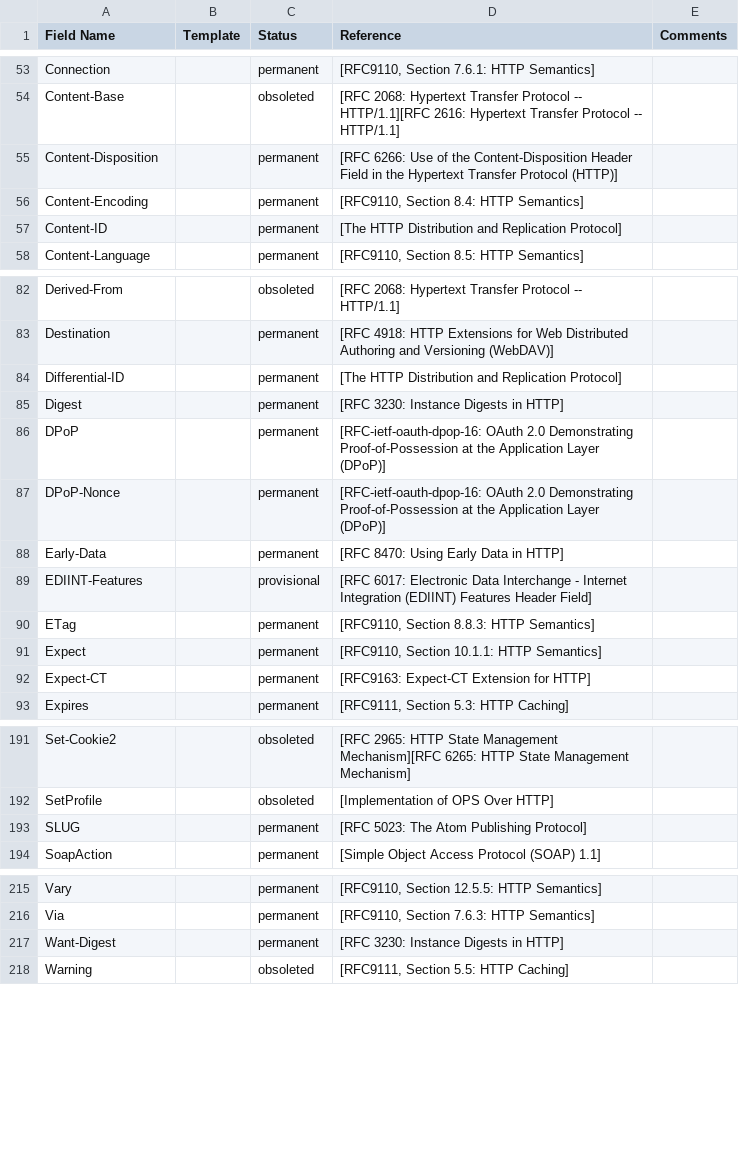
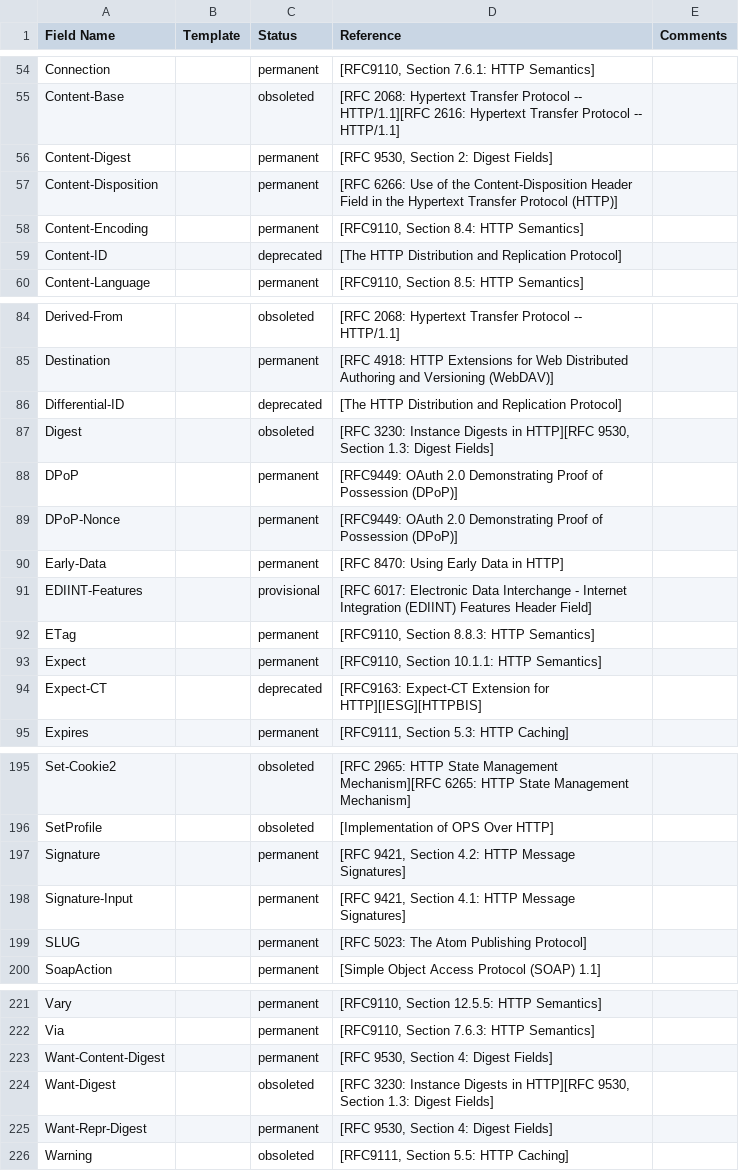
Before and after one commit to craff/simple_httpd, a CSV file: src/field-names.csv, drawn as a sheet; only a part is shown, gaps mark what is left out; the diff covers the shown part only.

Commit message:
Warn for deprecated headers and does not implement obsoleted headers at all Also updated all information about http headers, html tags and entities.

```diff
--- a/src/field-names.csv
+++ b/src/field-names.csv
@@ -54,5 +55,6 @@ Connection,,permanent,"[RFC9110, Section 7.6.1: HTTP Semantics]",
 Content-Base,,obsoleted,[RFC 2068: Hypertext Transfer Protocol -- HTTP/1.1][RFC 2616: Hypertext Transfer Protocol -- HTTP/1.1],
+Content-Digest,,permanent,"[RFC 9530, Section 2: Digest Fields]",
 Content-Disposition,,permanent,[RFC 6266: Use of the Content-Disposition Header Field in the Hypertext Transfer Protocol (HTTP)],
 Content-Encoding,,permanent,"[RFC9110, Section 8.4: HTTP Semantics]",
-Content-ID,,permanent,[The HTTP Distribution and Replication Protocol],
+Content-ID,,deprecated,[The HTTP Distribution and Replication Protocol],
 Content-Language,,permanent,"[RFC9110, Section 8.5: HTTP Semantics]",
@@ -83,6 +85,6 @@ Derived-From,,obsoleted,[RFC 2068: Hypertext Transfer Protocol -- HTTP/1.1],
 Destination,,permanent,[RFC 4918: HTTP Extensions for Web Distributed Authoring and Versioning (WebDAV)],
-Differential-ID,,permanent,[The HTTP Distribution and Replication Protocol],
-Digest,,permanent,[RFC 3230: Instance Digests in HTTP],
-DPoP,,permanent,[RFC-ietf-oauth-dpop-16: OAuth 2.0 Demonstrating Proof-of-Possession at the Application Layer (DPoP)],
-DPoP-Nonce,,permanent,[RFC-ietf-oauth-dpop-16: OAuth 2.0 Demonstrating Proof-of-Possession at the Application Layer (DPoP)],
+Differential-ID,,deprecated,[The HTTP Distribution and Replication Protocol],
+Digest,,obsoleted,"[RFC 3230: Instance Digests in HTTP][RFC 9530, Section 1.3: Digest Fields]",
+DPoP,,permanent,[RFC9449: OAuth 2.0 Demonstrating Proof of Possession (DPoP)],
+DPoP-Nonce,,permanent,[RFC9449: OAuth 2.0 Demonstrating Proof of Possession (DPoP)],
 Early-Data,,permanent,[RFC 8470: Using Early Data in HTTP],
@@ -91,3 +93,3 @@ ETag,,permanent,"[RFC9110, Section 8.8.3: HTTP Semantics]",
 Expect,,permanent,"[RFC9110, Section 10.1.1: HTTP Semantics]",
-Expect-CT,,permanent,[RFC9163: Expect-CT Extension for HTTP],
+Expect-CT,,deprecated,[RFC9163: Expect-CT Extension for HTTP][IESG][HTTPBIS],
 Expires,,permanent,"[RFC9111, Section 5.3: HTTP Caching]",
@@ -192,2 +196,4 @@ Set-Cookie2,,obsoleted,[RFC 2965: HTTP State Management Mechanism][RFC 6265: HTT
 SetProfile,,obsoleted,[Implementation of OPS Over HTTP],
+Signature,,permanent,"[RFC 9421, Section 4.2: HTTP Message Signatures]",
+Signature-Input,,permanent,"[RFC 9421, Section 4.1: HTTP Message Signatures]",
 SLUG,,permanent,[RFC 5023: The Atom Publishing Protocol],
@@ -216,3 +222,5 @@ Vary,,permanent,"[RFC9110, Section 12.5.5: HTTP Semantics]",
 Via,,permanent,"[RFC9110, Section 7.6.3: HTTP Semantics]",
-Want-Digest,,permanent,[RFC 3230: Instance Digests in HTTP],
+Want-Content-Digest,,permanent,"[RFC 9530, Section 4: Digest Fields]",
+Want-Digest,,obsoleted,"[RFC 3230: Instance Digests in HTTP][RFC 9530, Section 1.3: Digest Fields]",
+Want-Repr-Digest,,permanent,"[RFC 9530, Section 4: Digest Fields]",
 Warning,,obsoleted,"[RFC9111, Section 5.5: HTTP Caching]",
```
Also changed, not shown: 3 added rows and 3 edited cells elsewhere in this file, 3 other files.
